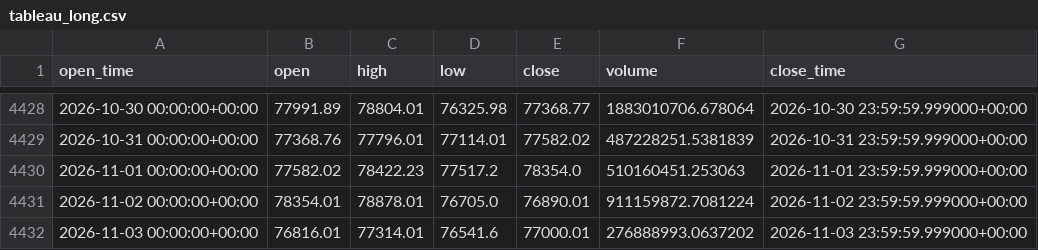
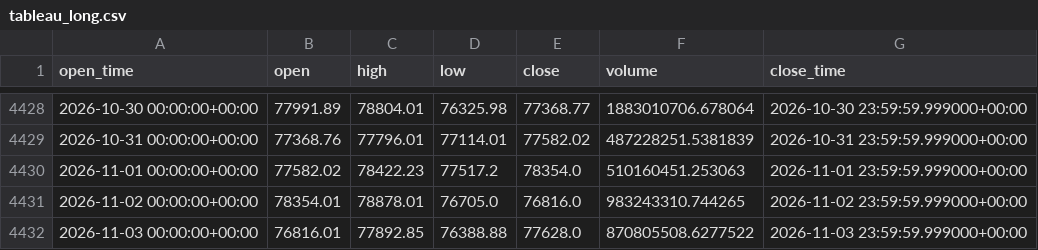
Before and after one commit to aiyman14/bitcoin-ai-monitoring-dashboard, a CSV file: data/BTC-USD/tableau_long.csv, drawn as a sheet; only a part is shown, gaps mark what is left out.

```diff
--- a/data/BTC-USD/tableau_long.csv
+++ b/data/BTC-USD/tableau_long.csv
@@ -4430,3 +4430,3 @@ open_time,open,high,low,close,volume,close_time
 2026-11-01 00:00:00+00:00,77582.02,78422.23,77517.2,78354.0,510160451.253063,2026-11-01 23:59:59.999000+00:00
-2026-11-02 00:00:00+00:00,78354.01,78878.01,76705.0,76890.01,911159872.7081224,2026-11-02 23:59:59.999000+00:00
-2026-11-03 00:00:00+00:00,76816.01,77314.01,76541.6,77000.01,276888993.0637202,2026-11-03 23:59:59.999000+00:00
+2026-11-02 00:00:00+00:00,78354.01,78878.01,76705.0,76816.0,983243310.744265,2026-11-02 23:59:59.999000+00:00
+2026-11-03 00:00:00+00:00,76816.01,77892.85,76388.88,77628.0,870805508.6277522,2026-11-03 23:59:59.999000+00:00
```
Also changed, not shown: data/BTC-USD/tableau_recent.csv, 7 other files.
